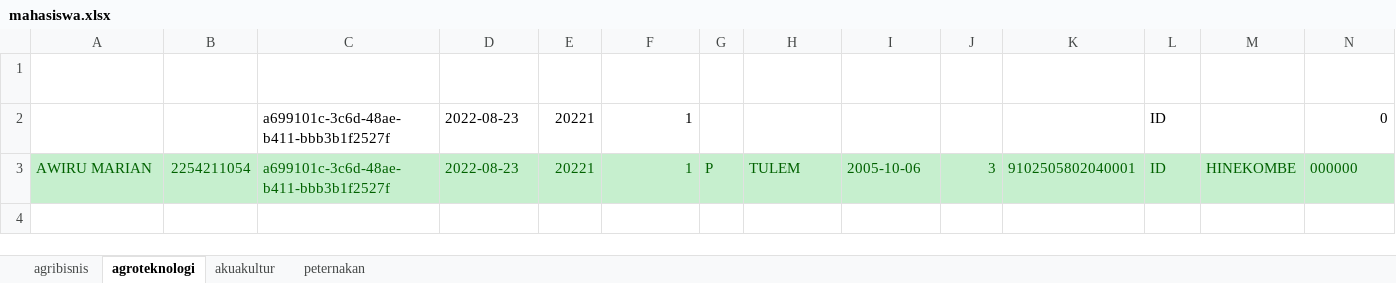
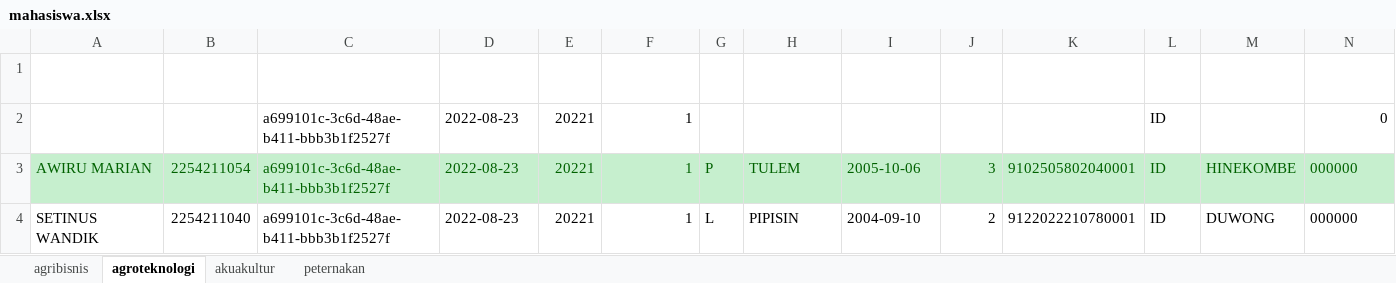
Before and after one commit to andrewdef1/neo-integrator, an Excel workbook: mahasiswa.xlsx, sheet agroteknologi, drawn as a sheet; only a part is shown; values as stored, in another font and other column widths than the file's, no borders; table styles not drawn; rows hold the shown columns only; the diff names each change by its address in the sheet, - before the commit and + after, or states it on an @@ line.

```diff
--- a/mahasiswa.xlsx (sheet agroteknologi)
+++ b/mahasiswa.xlsx (sheet agroteknologi)
+row 4: SETINUS WANDIK | 2254211040 | a699101c-3c6d-48ae-b411-bbb3b1f2527f | 2022-08-23 | 20221 | 1 | L | PIPISIN | 2004-09-10 | 2 | 9122022210780001 | ID | DUWONG | 000000
```
Also changed, not shown: sheet agribisnis, sheet akuakultur.
